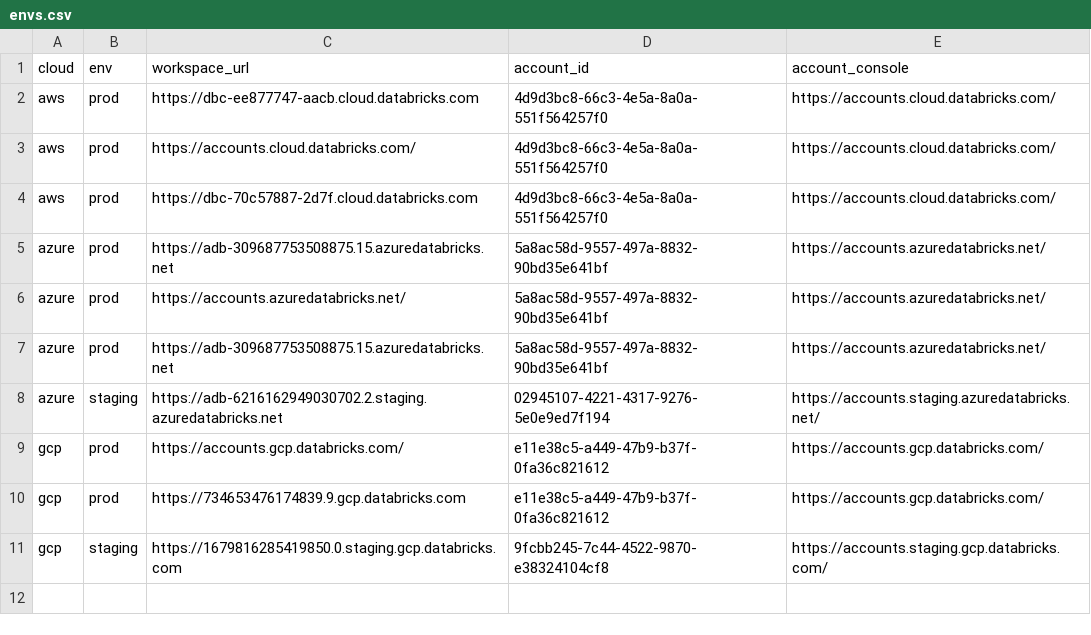
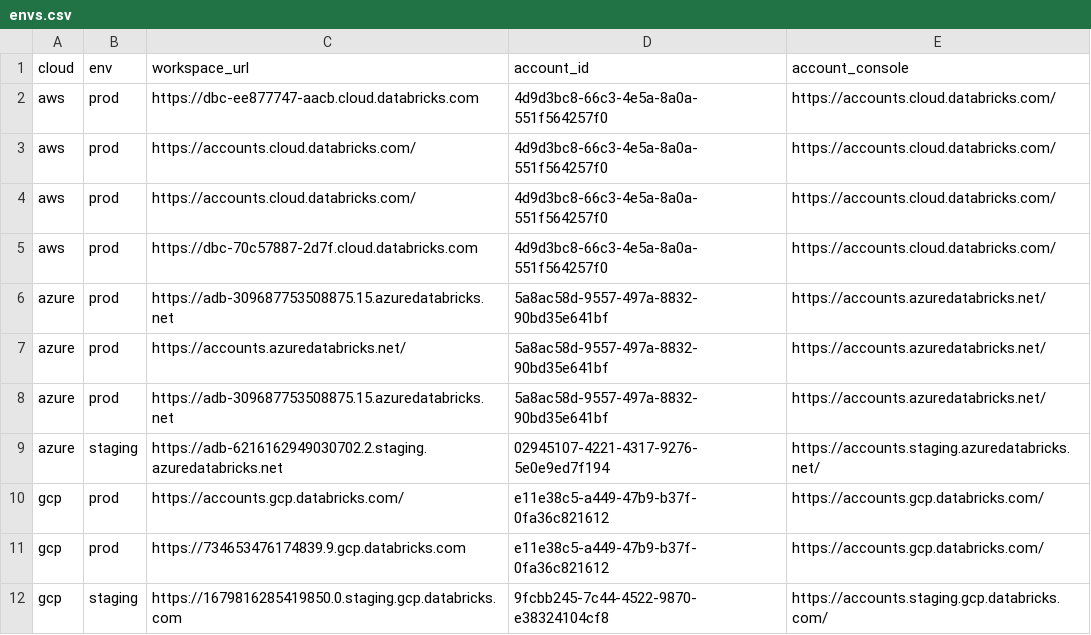
Before and after one commit to mgyucht/databricks-vscode, a CSV file: ops/environments/wiki/envs.csv, drawn as a sheet.

Commit message:
Add `databricks_fixtures` to `aws-prod` (#95)
* deco admins are added now to non-uc workspace
* `module.databricks_fixtures.test_env` is merged with aws-prod github
env
* expose `test_env` from databricks fixtures

```diff
--- a/ops/environments/wiki/envs.csv
+++ b/ops/environments/wiki/envs.csv
@@ -3,2 +3,3 @@ aws,prod,https://dbc-ee877747-aacb.cloud.databricks.com,4d9d3bc8-66c3-4e5a-8a0a-
 aws,prod,https://accounts.cloud.databricks.com/,4d9d3bc8-66c3-4e5a-8a0a-551f564257f0,https://accounts.cloud.databricks.com/
+aws,prod,https://accounts.cloud.databricks.com/,4d9d3bc8-66c3-4e5a-8a0a-551f564257f0,https://accounts.cloud.databricks.com/
 aws,prod,https://dbc-70c57887-2d7f.cloud.databricks.com,4d9d3bc8-66c3-4e5a-8a0a-551f564257f0,https://accounts.cloud.databricks.com/
```
Also changed, not shown: 7 other files.
